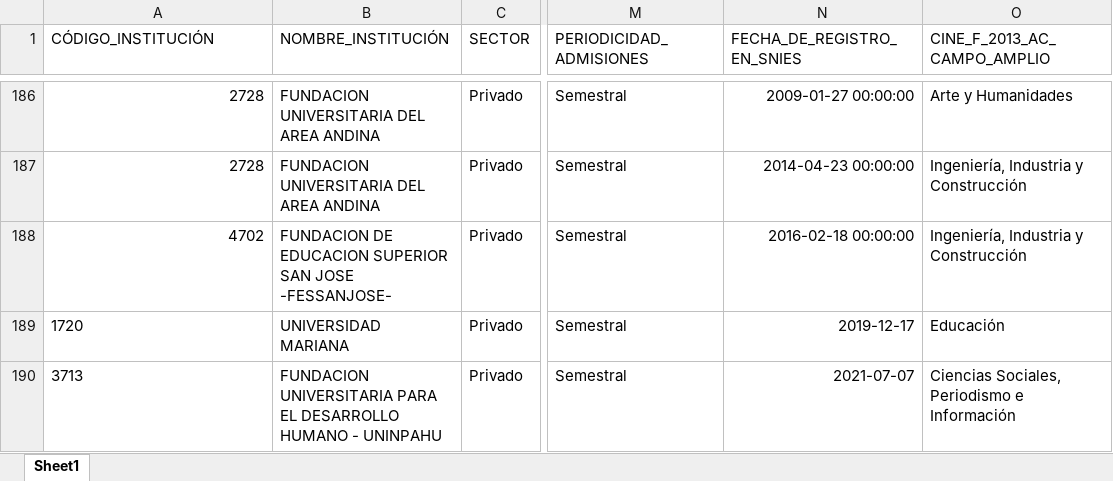
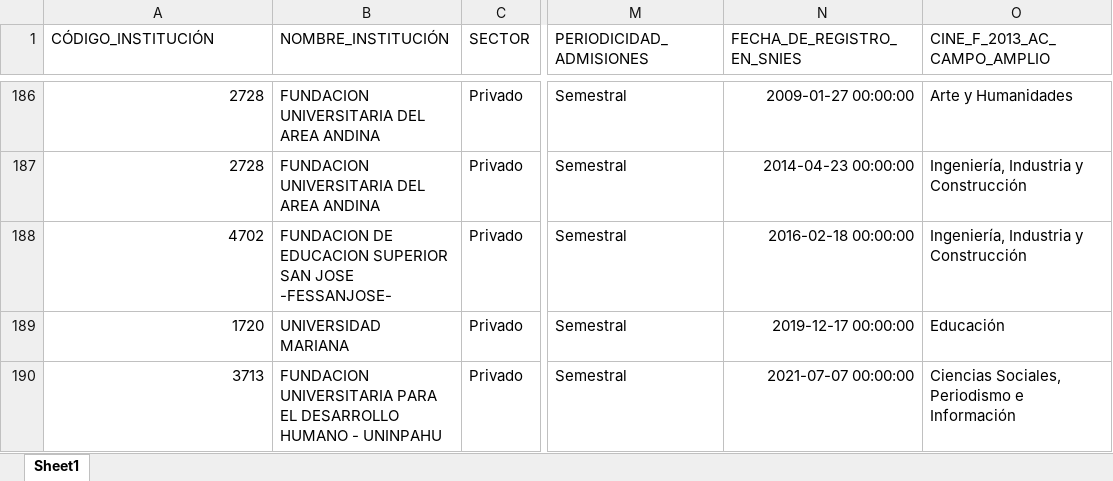
Before and after one commit to hasuarez32/snies-monitor-pbi, an Excel workbook: data/novedades/Inactivos_pregrado.xlsx, sheet Sheet1, drawn as a sheet; only a part is shown, gaps mark what is left out; values as stored, in another font and other column widths than the file's, no borders; the diff names each change by its address in the sheet, - before the commit and + after, or states it on an @@ line.

```diff
--- a/data/novedades/Inactivos_pregrado.xlsx (sheet Sheet1)
+++ b/data/novedades/Inactivos_pregrado.xlsx (sheet Sheet1)
-A189:A190 alignment: left
+A189:A190 alignment: right
-N189 (FECHA_DE_REGISTRO_EN_SNIES): 2019-12-17
+N189 (FECHA_DE_REGISTRO_EN_SNIES): 2019-12-17 00:00:00
-N190 (FECHA_DE_REGISTRO_EN_SNIES): 2021-07-07
+N190 (FECHA_DE_REGISTRO_EN_SNIES): 2021-07-07 00:00:00
```
Also changed, not shown: data/novedades/Modificados_pregrado.xlsx, data/novedades/Nuevos_pregrado.xlsx, 3 other files.
